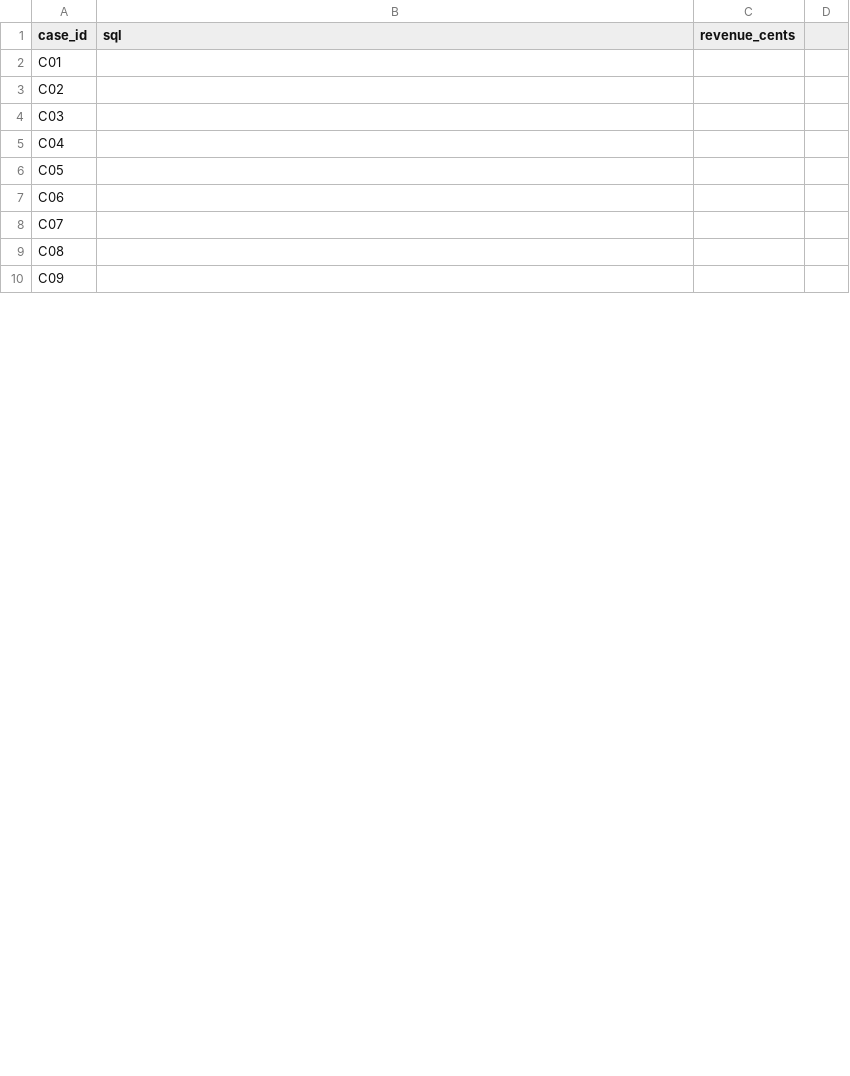
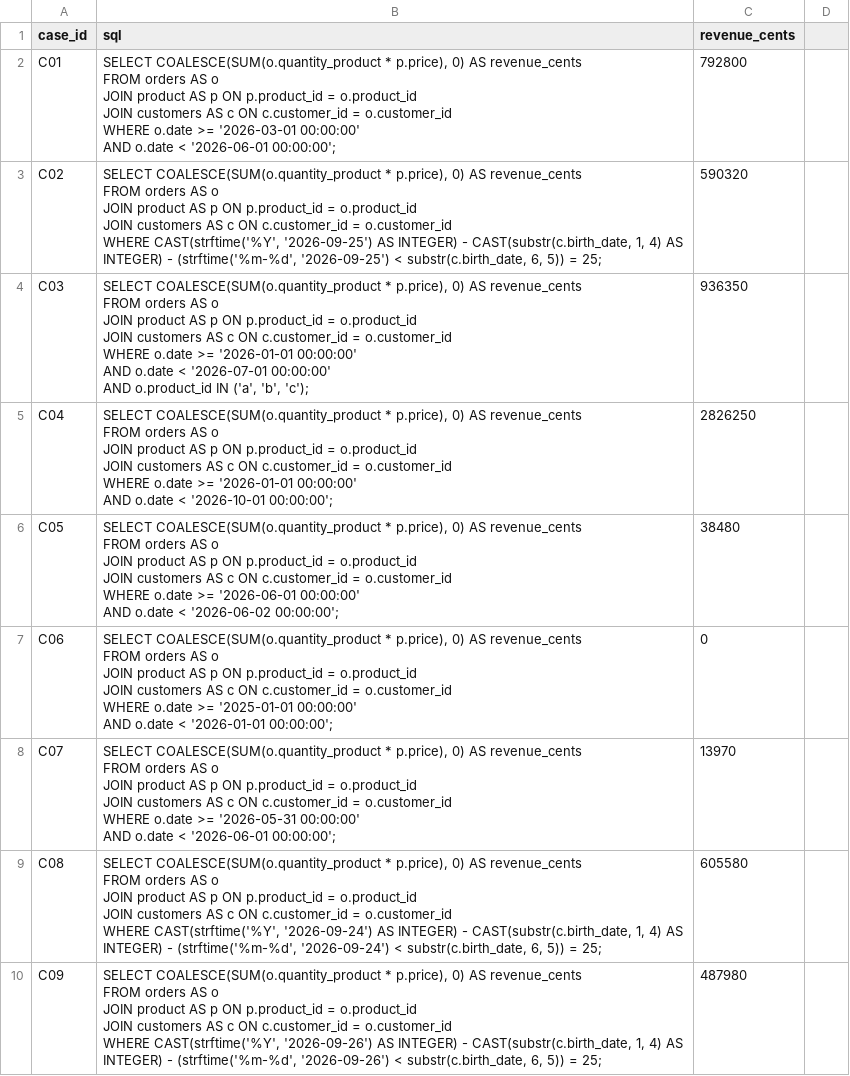
Before and after one commit to maryyyye/Next-AI-Gen, a CSV file: reference-td1.csv, drawn as a sheet; only a part is shown; the diff covers the shown part only.

Commit message:
Prepare TD1 kit and verified references

```diff
--- a/reference-td1.csv
+++ b/reference-td1.csv
@@ -1,10 +1,53 @@
 case_id,sql,revenue_cents
-C01,,
-C02,,
-C03,,
-C04,,
-C05,,
-C06,,
-C07,,
-C08,,
-C09,,
+C01,"SELECT COALESCE(SUM(o.quantity_product * p.price), 0) AS revenue_cents
+FROM orders AS o
+JOIN product AS p ON p.product_id = o.product_id
+JOIN customers AS c ON c.customer_id = o.customer_id
+WHERE o.date >= '2026-03-01 00:00:00'
+  AND o.date < '2026-06-01 00:00:00';",792800
+C02,"SELECT COALESCE(SUM(o.quantity_product * p.price), 0) AS revenue_cents
+FROM orders AS o
+JOIN product AS p ON p.product_id = o.product_id
+JOIN customers AS c ON c.customer_id = o.customer_id
+WHERE CAST(strftime('%Y', '2026-09-25') AS INTEGER) - CAST(substr(c.birth_date, 1, 4) AS INTEGER) - (strftime('%m-%d', '2026-09-25') < substr(c.birth_date, 6, 5)) = 25;",590320
+C03,"SELECT COALESCE(SUM(o.quantity_product * p.price), 0) AS revenue_cents
+FROM orders AS o
+JOIN product AS p ON p.product_id = o.product_id
+JOIN customers AS c ON c.customer_id = o.customer_id
+WHERE o.date >= '2026-01-01 00:00:00'
+  AND o.date < '2026-07-01 00:00:00'
+  AND o.product_id IN ('a', 'b', 'c');",936350
+C04,"SELECT COALESCE(SUM(o.quantity_product * p.price), 0) AS revenue_cents
+FROM orders AS o
+JOIN product AS p ON p.product_id = o.product_id
+JOIN customers AS c ON c.customer_id = o.customer_id
+WHERE o.date >= '2026-01-01 00:00:00'
+  AND o.date < '2026-10-01 00:00:00';",2826250
+C05,"SELECT COALESCE(SUM(o.quantity_product * p.price), 0) AS revenue_cents
+FROM orders AS o
+JOIN product AS p ON p.product_id = o.product_id
+JOIN customers AS c ON c.customer_id = o.customer_id
+WHERE o.date >= '2026-06-01 00:00:00'
+  AND o.date < '2026-06-02 00:00:00';",38480
+C06,"SELECT COALESCE(SUM(o.quantity_product * p.price), 0) AS revenue_cents
+FROM orders AS o
+JOIN product AS p ON p.product_id = o.product_id
+JOIN customers AS c ON c.customer_id = o.customer_id
+WHERE o.date >= '2025-01-01 00:00:00'
+  AND o.date < '2026-01-01 00:00:00';",0
+C07,"SELECT COALESCE(SUM(o.quantity_product * p.price), 0) AS revenue_cents
+FROM orders AS o
+JOIN product AS p ON p.product_id = o.product_id
+JOIN customers AS c ON c.customer_id = o.customer_id
+WHERE o.date >= '2026-05-31 00:00:00'
+  AND o.date < '2026-06-01 00:00:00';",13970
+C08,"SELECT COALESCE(SUM(o.quantity_product * p.price), 0) AS revenue_cents
+FROM orders AS o
+JOIN product AS p ON p.product_id = o.product_id
+JOIN customers AS c ON c.customer_id = o.customer_id
+WHERE CAST(strftime('%Y', '2026-09-24') AS INTEGER) - CAST(substr(c.birth_date, 1, 4) AS INTEGER) - (strftime('%m-%d', '2026-09-24') < substr(c.birth_date, 6, 5)) = 25;",605580
+C09,"SELECT COALESCE(SUM(o.quantity_product * p.price), 0) AS revenue_cents
+FROM orders AS o
+JOIN product AS p ON p.product_id = o.product_id
+JOIN customers AS c ON c.customer_id = o.customer_id
+WHERE CAST(strftime('%Y', '2026-09-26') AS INTEGER) - CAST(substr(c.birth_date, 1, 4) AS INTEGER) - (strftime('%m-%d', '2026-09-26') < substr(c.birth_date, 6, 5)) = 25;",487980
```
Also changed, not shown: 7 removed rows and 19 edited cells elsewhere in this file, 39 other files.
